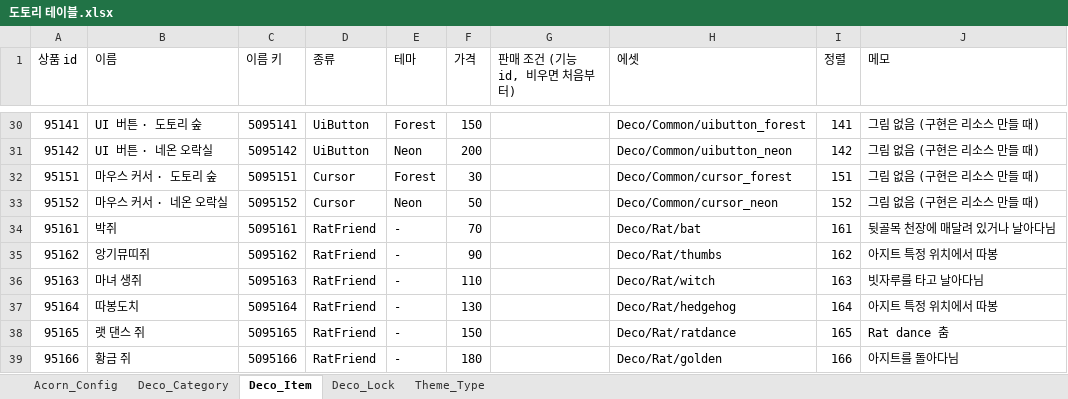
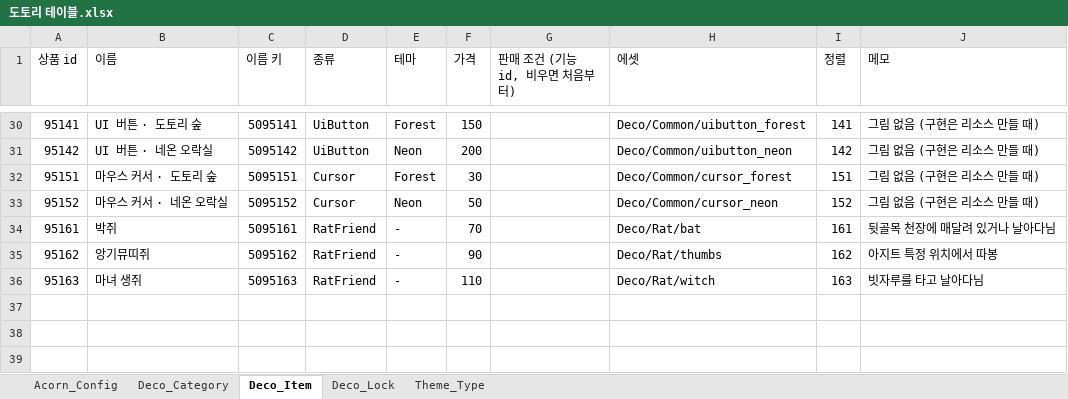
Before and after one commit to inory16351/NKK_PROJECT, an Excel workbook: Data_Table/도토리 테이블.xlsx, sheet Deco_Item, drawn as a sheet; only a part is shown, gaps mark what is left out; values as stored, in another font and other column widths than the file's, no borders; the diff names each change by its address in the sheet, - before the commit and + after, or states it on an @@ line.

```diff
--- a/Data_Table/도토리 테이블.xlsx (sheet Deco_Item)
+++ b/Data_Table/도토리 테이블.xlsx (sheet Deco_Item)
-row 37: 95164 | 따봉도치 | 5095164 | RatFriend | - | 130 |  | Deco/Rat/hedgehog | 164 | 아지트 특정 위치에서 따봉
-row 38: 95165 | 랫 댄스 쥐 | 5095165 | RatFriend | - | 150 |  | Deco/Rat/ratdance | 165 | Rat dance 춤
-row 39: 95166 | 황금 쥐 | 5095166 | RatFriend | - | 180 |  | Deco/Rat/golden | 166 | 아지트를 돌아다님
```
Also changed, not shown: Data_Table/스트링 테이블.xlsx, 4 other files.
